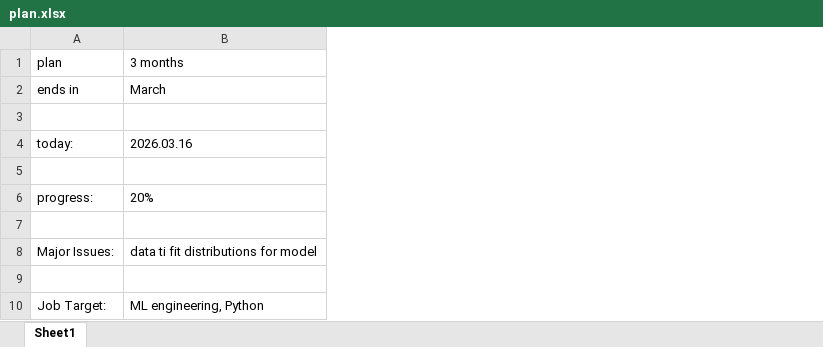
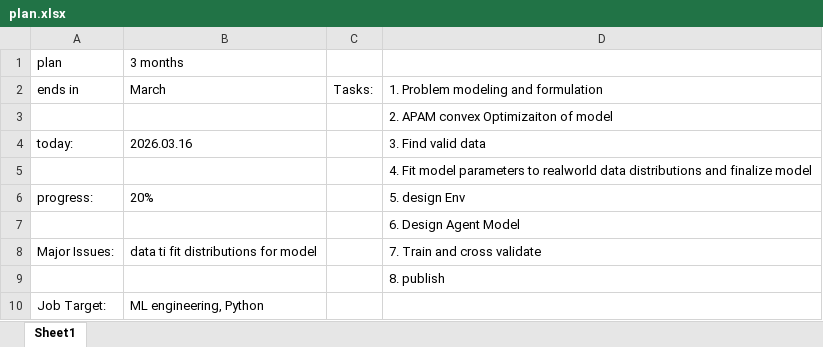
Before and after one commit to UDynamic/PPO-project-portfolio-budgeting-AI-agent, an Excel workbook: schedule/plan.xlsx, sheet Sheet1, drawn as a sheet; values as stored, in another font and other column widths than the file's, no borders; the diff names each change by its address in the sheet, - before the commit and + after, or states it on an @@ line.

Commit message:
schedule

```diff
--- a/schedule/plan.xlsx (sheet Sheet1)
+++ b/schedule/plan.xlsx (sheet Sheet1)
+column C, row 2: Tasks:
+column D, rows 2-9: 1. Problem modeling and formulation | 2. APAM convex Optimizaiton of model | 3. Find valid data | 4. Fit model parameters to realworld data distributions and finalize model | 5. design Env | 6. Design Agent Model | 7. Train and cross validate | 8. publish
```
